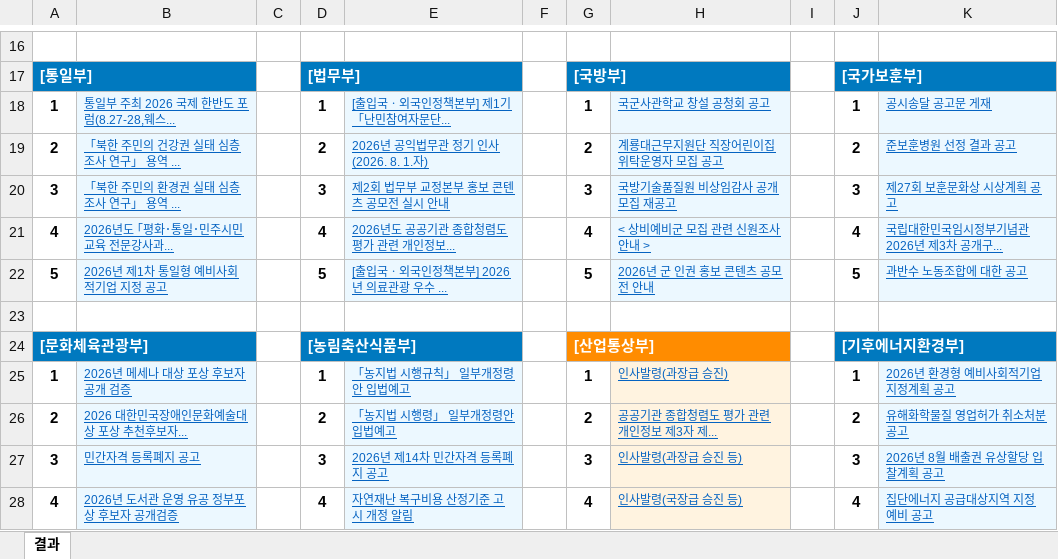
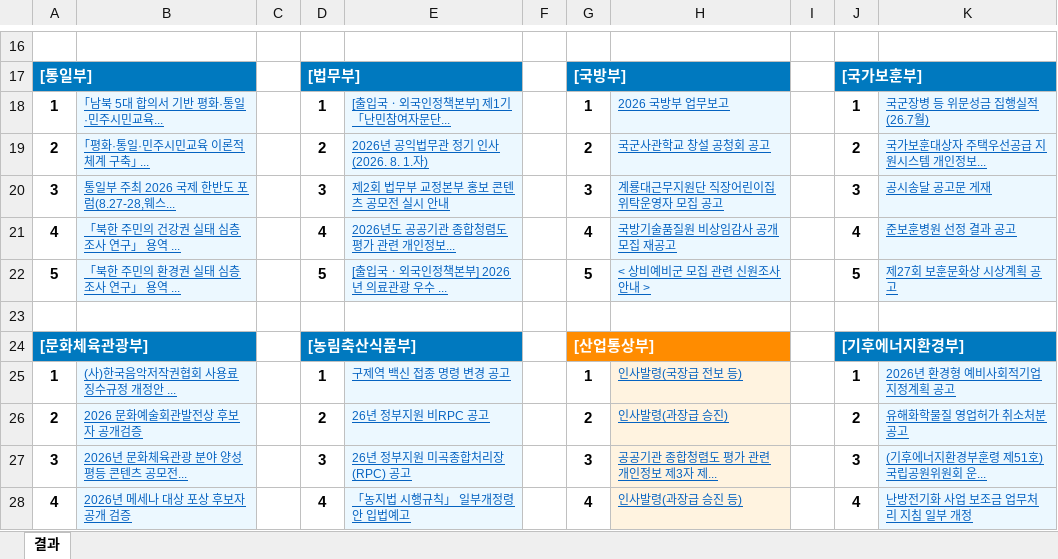
Before and after one commit to ez-ez-june/communication, an Excel workbook: 정부부처_공지사항_수집기.xlsm, sheet 결과, drawn as a sheet; only a part is shown, gaps mark what is left out; values as stored, in another font and other column widths than the file's, no borders; charts and pictures not drawn; the diff covers the shown part only; the diff names each change by its address in the sheet, - before the commit and + after, or states it on an @@ line.

```diff
--- a/정부부처_공지사항_수집기.xlsm (sheet 결과)
+++ b/정부부처_공지사항_수집기.xlsm (sheet 결과)
-B18: 통일부 주최 2026 국제 한반도 포럼(8.27-28,웨스...
+B18: ｢남북 5대 합의서 기반 평화·통일·민주시민교육...
-H18: 국군사관학교 창설 공청회 공고
+H18: 2026 국방부 업무보고
-K18: 공시송달 공고문 게재
+K18: 국군장병 등 위문성금 집행실적(26.7월)
-B19: 「북한 주민의 건강권 실태 심층조사 연구」 용역 ...
+B19: ｢평화·통일·민주시민교육 이론적 체계 구축｣ ...
-H19: 계룡대근무지원단 직장어린이집 위탁운영자 모집 공고
+H19: 국군사관학교 창설 공청회 공고
-K19: 준보훈병원 선정 결과 공고
+K19: 국가보훈대상자 주택우선공급 지원시스템 개인정보...
-B20: 「북한 주민의 환경권 실태 심층조사 연구」 용역 ...
+B20: 통일부 주최 2026 국제 한반도 포럼(8.27-28,웨스...
-H20: 국방기술품질원 비상임감사 공개모집 재공고
+H20: 계룡대근무지원단 직장어린이집 위탁운영자 모집 공고
-K20: 제27회 보훈문화상 시상계획 공고
+K20: 공시송달 공고문 게재
-B21: 2026년도 ｢평화･통일･민주시민교육 전문강사과...
+B21: 「북한 주민의 건강권 실태 심층조사 연구」 용역 ...
-H21: < 상비예비군 모집 관련 신원조사 안내 >
+H21: 국방기술품질원 비상임감사 공개모집 재공고
-K21: 국립대한민국임시정부기념관 2026년 제3차 공개구...
+K21: 준보훈병원 선정 결과 공고
-B22: 2026년 제1차 통일형 예비사회적기업 지정 공고
+B22: 「북한 주민의 환경권 실태 심층조사 연구」 용역 ...
-H22: 2026년 군 인권 홍보 콘텐츠 공모전 안내
+H22: < 상비예비군 모집 관련 신원조사 안내 >
-K22: 과반수 노동조합에 대한 공고
+K22: 제27회 보훈문화상 시상계획 공고
-B25: 2026년 메세나 대상 포상 후보자 공개 검증
+B25: (사)한국음악저작권협회 사용료 징수규정 개정안 ...
-E25: 「농지법 시행규칙」 일부개정령안 입법예고
+E25: 구제역 백신 접종 명령 변경 공고
-H25: 인사발령(과장급 승진)
+H25: 인사발령(국장급 전보 등)
-B26: 2026 대한민국장애인문화예술대상 포상 추천후보자...
+B26: 2026 문화예술회관발전상 후보자 공개검증
-E26: 「농지법 시행령」 일부개정령안 입법예고
+E26: 26년 정부지원 비RPC 공고
-H26: 공공기관 종합청렴도 평가 관련 개인정보 제3자 제...
+H26: 인사발령(과장급 승진)
-B27: 민간자격 등록폐지 공고
+B27: 2026년 문화체육관광 분야 양성평등 콘텐츠 공모전...
-E27: 2026년 제14차 민간자격 등록폐지 공고
+E27: 26년 정부지원 미곡종합처리장(RPC) 공고
-H27: 인사발령(과장급 승진 등)
+H27: 공공기관 종합청렴도 평가 관련 개인정보 제3자 제...
-K27: 2026년 8월 배출권 유상할당 입찰계획 공고
+K27: (기후에너지환경부훈령 제51호) 국립공원위원회 운...
-B28: 2026년 도서관 운영 유공 정부포상 후보자 공개검증
+B28: 2026년 메세나 대상 포상 후보자 공개 검증
-E28: 자연재난 복구비용 산정기준 고시 개정 알림
+E28: 「농지법 시행규칙」 일부개정령안 입법예고
-H28: 인사발령(국장급 승진 등)
+H28: 인사발령(과장급 승진 등)
-K28: 집단에너지 공급대상지역 지정 예비 공고
+K28: 난방전기화 사업 보조금 업무처리 지침 일부 개정
```
Also changed, not shown: 58 edited cells elsewhere in this sheet, charts or pictures.
